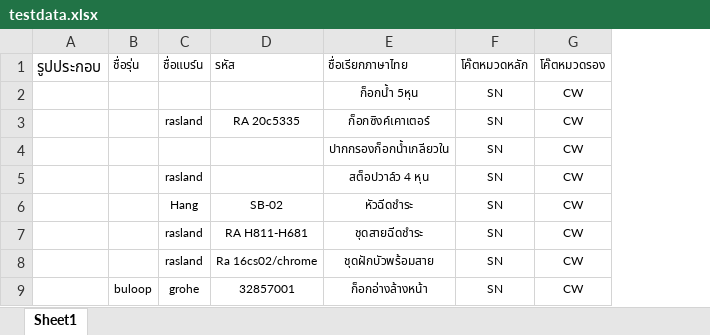
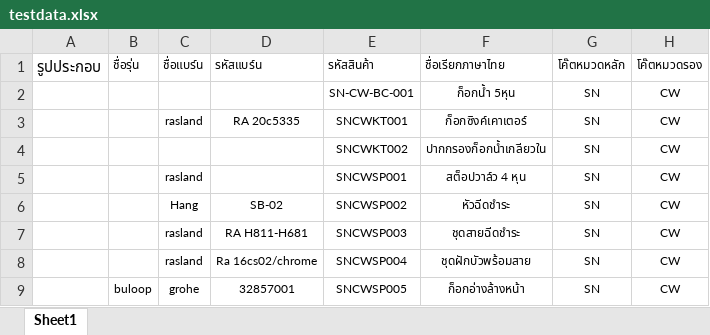
Before and after one commit to tanapan09-netizen/stock-movement, an Excel workbook: testdata.xlsx, sheet Sheet1, drawn as a sheet; only a part is shown; values as stored, in another font and other column widths than the file's, no borders; charts and pictures not drawn; the diff names each change by its address in the sheet, - before the commit and + after, or states it on an @@ line.

```diff
--- a/testdata.xlsx (sheet Sheet1)
+++ b/testdata.xlsx (sheet Sheet1)
+column E (รหัสสินค้า), rows 2-9: SN-CW-BC-001 | SNCWKT001 | SNCWKT002 | SNCWSP001 | SNCWSP002 | SNCWSP003 | SNCWSP004 | SNCWSP005
-D1: รหัส
+D1: รหัสแบร์น
```
Also changed, not shown: 2 other files.
